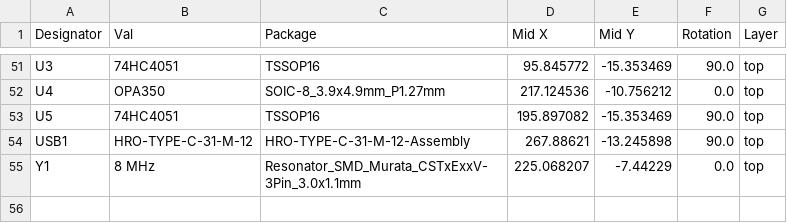
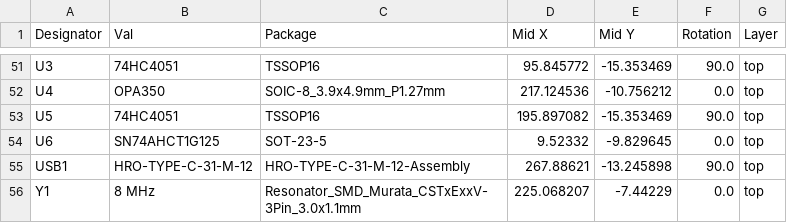
Before and after one commit to Solodros/RF_R1_8-9Xu, a CSV file: Production/POS-RF_R1_8-9Xu.csv, drawn as a sheet; only a part is shown, gaps mark what is left out.

```diff
--- a/Production/POS-RF_R1_8-9Xu.csv
+++ b/Production/POS-RF_R1_8-9Xu.csv
@@ -53,2 +53,3 @@ U4,OPA350,SOIC-8_3.9x4.9mm_P1.27mm,217.124536,-10.756212,0.0,top
 U5,74HC4051,TSSOP16,195.897082,-15.353469,90.0,top
+U6,SN74AHCT1G125,SOT-23-5,9.52332,-9.829645,0.0,top
 USB1,HRO-TYPE-C-31-M-12,HRO-TYPE-C-31-M-12-Assembly,267.88621,-13.245898,90.0,top
```
Also changed, not shown: Production/BOM-RF_R1_8-9Xu.csv, 11 other files.
